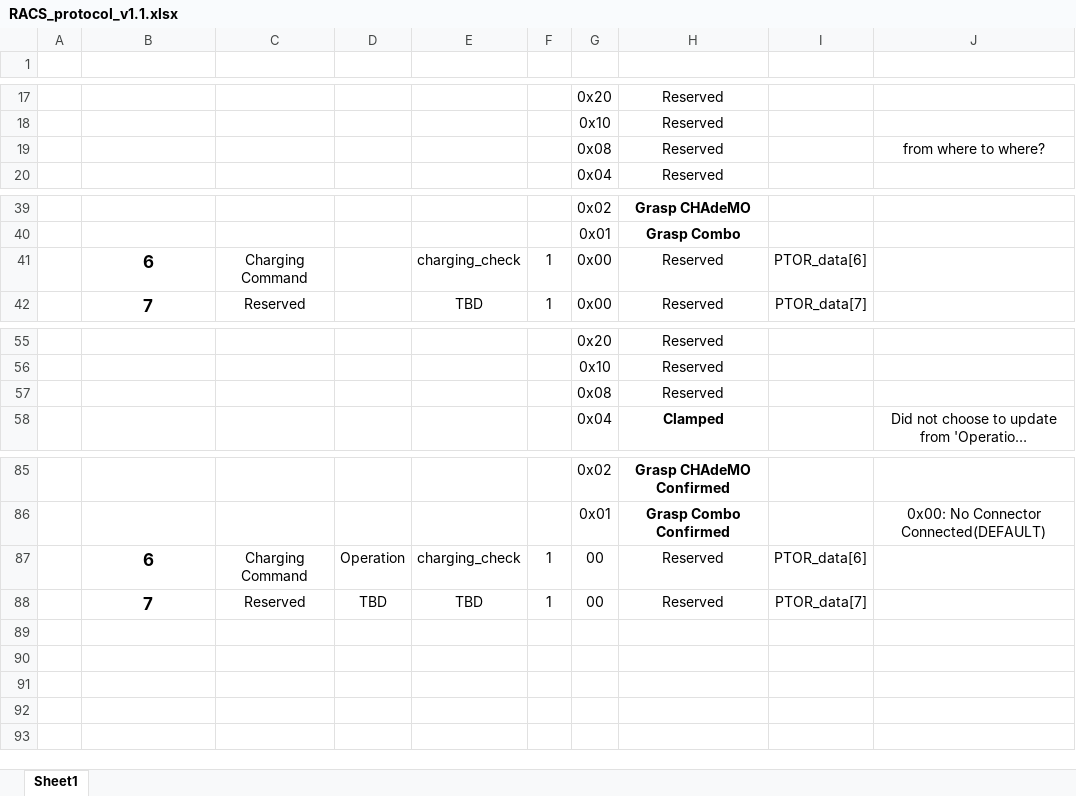
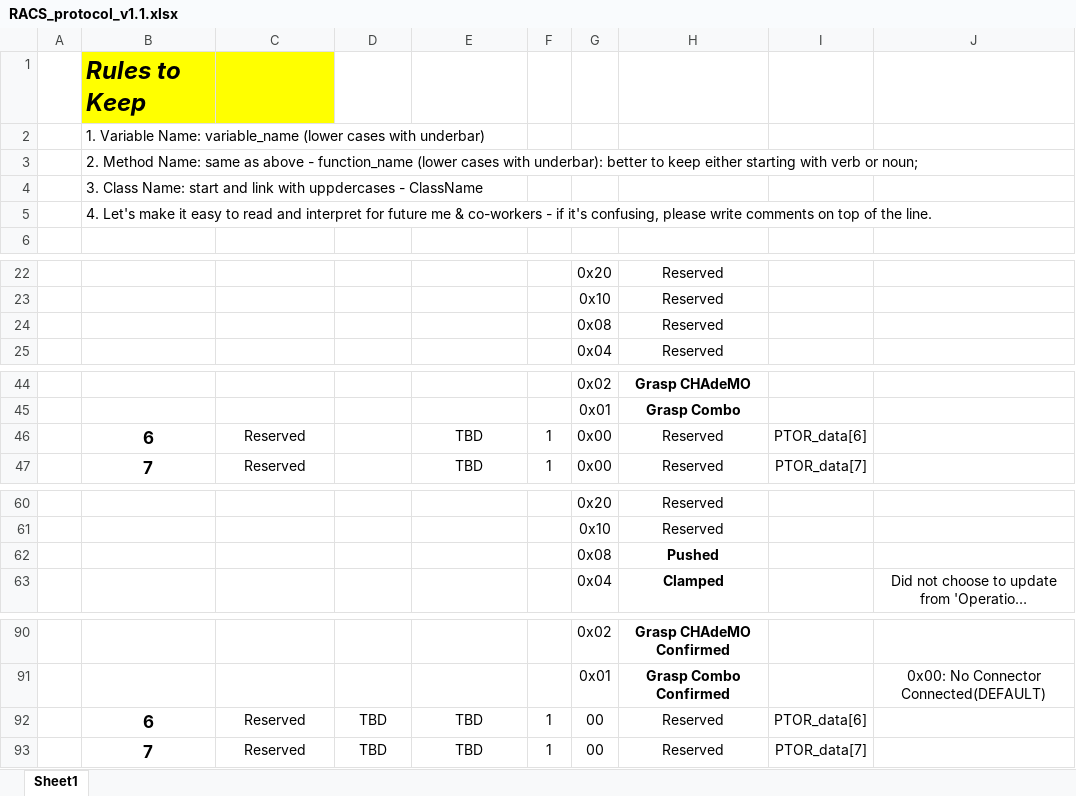
Before and after one commit to MartinKim1954/racs, an Excel workbook: RACS_protocol_v1.1.xlsx, sheet Sheet1, drawn as a sheet; only a part is shown, gaps mark what is left out; long unchanged cells end in …; values as stored, in another font and other column widths than the file's, no borders; addresses are those after the commit; the diff names each change by its address in the sheet, - before the commit and + after, or states it on an @@ line.

```diff
--- a/RACS_protocol_v1.1.xlsx (sheet Sheet1)
+++ b/RACS_protocol_v1.1.xlsx (sheet Sheet1)
+row 1:  | Rules to Keep
+row 2:  | 1. Variable Name: variable_name (lower cases with underbar)
+row 3:  | 2. Method Name: same as above - function_name (lower cases with underbar): better to keep either starting with verb or noun;
+row 4:  | 3. Class Name: start and link with uppdercases - ClassName
+row 5:  | 4. Let's make it easy to read and interpret for future me & co-workers - if it's confusing, please write comments on top of the line.
-J24: from where to where?
+J24: (empty)
-C46: Charging Command
+C46: Reserved
-E46: charging_check
+E46: TBD
-H62: Reserved
+H62: Pushed
-H62 bold: off
+H62 bold: on
-C92: Charging Command
+C92: Reserved
-D92: Operation
+D92: TBD
-E92: charging_check
+E92: TBD
```
Also changed, not shown: 4 other files.
